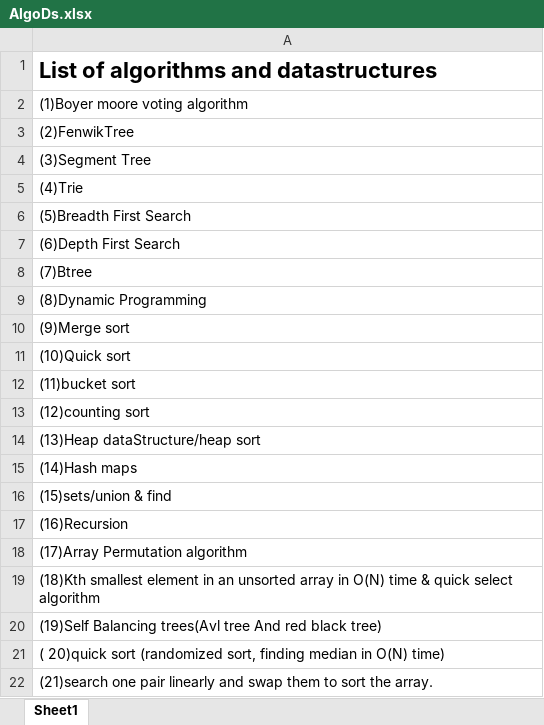
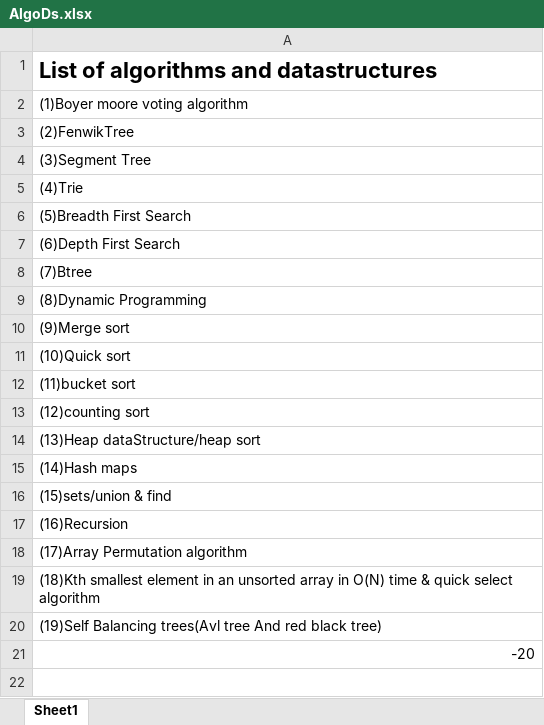
Before and after one commit to PanwarAyush/TopicsAlGoDs, an Excel workbook: AlgoDs.xlsx, sheet Sheet1, drawn as a sheet; values as stored, in another font and other column widths than the file's, no borders; the diff names each change by its address in the sheet, - before the commit and + after, or states it on an @@ line.

Commit message:
Revert "minimum number of steps required to sort an array"
This reverts commit d0eae406c75c1642f541b9c1cfa1059aa209fe7c.

```diff
--- a/AlgoDs.xlsx (sheet Sheet1)
+++ b/AlgoDs.xlsx (sheet Sheet1)
-A21: ( 20)quick sort (randomized sort, finding median in O(N) time)
+A21: -20
-row 22: (21)search one pair linearly and swap them to sort the array.
```
